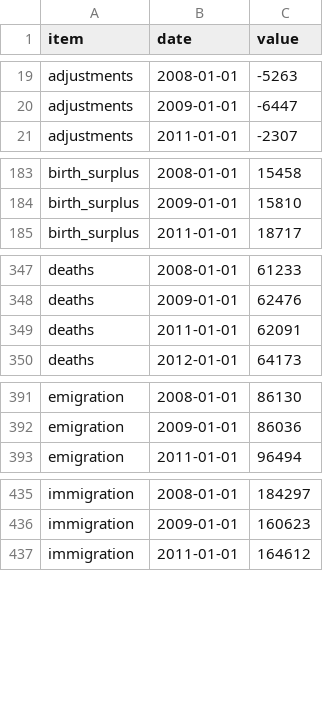
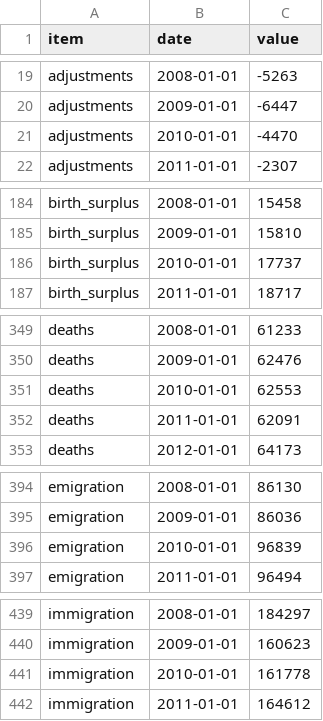
Before and after one commit to cynkra/dataseries-data, a CSV file: data/ch_fso_pop.csv, drawn as a sheet; only a part is shown, gaps mark what is left out; the diff covers the shown part only.

Commit message:
Keep population year 2010, which carries a footnote
The FSO sheet writes the year as "2010 7" (footnote 7), as.integer() turned
it into NA and the row was dropped, so all ten series skipped from 2009 to
2011. Accept a 4-digit year optionally followed by a footnote number.

```diff
--- a/data/ch_fso_pop.csv
+++ b/data/ch_fso_pop.csv
@@ -20,2 +20,3 @@ adjustments,2008-01-01,-5263
 adjustments,2009-01-01,-6447
+adjustments,2010-01-01,-4470
 adjustments,2011-01-01,-2307
@@ -184,2 +185,3 @@ birth_surplus,2008-01-01,15458
 birth_surplus,2009-01-01,15810
+birth_surplus,2010-01-01,17737
 birth_surplus,2011-01-01,18717
@@ -348,2 +350,3 @@ deaths,2008-01-01,61233
 deaths,2009-01-01,62476
+deaths,2010-01-01,62553
 deaths,2011-01-01,62091
@@ -392,2 +395,3 @@ emigration,2008-01-01,86130
 emigration,2009-01-01,86036
+emigration,2010-01-01,96839
 emigration,2011-01-01,96494
@@ -436,2 +440,3 @@ immigration,2008-01-01,184297
 immigration,2009-01-01,160623
+immigration,2010-01-01,161778
 immigration,2011-01-01,164612
```
Also changed, not shown: 5 added rows elsewhere in this file, 4 other files.
